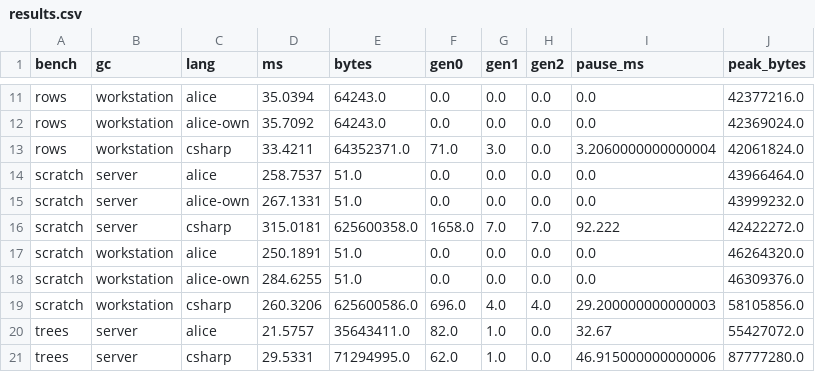
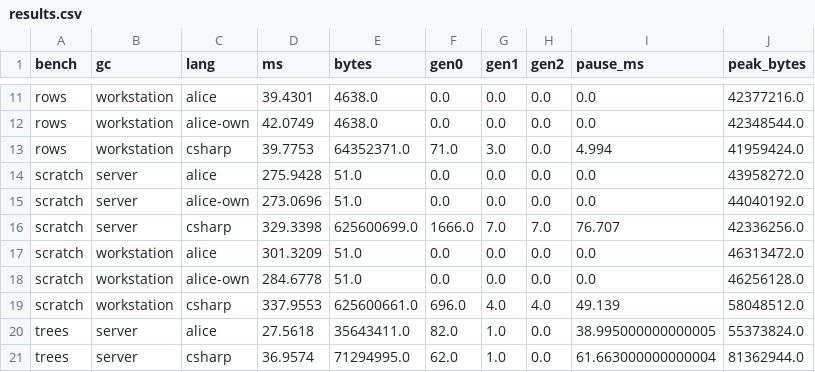
Before and after one commit to alicelanguage/alice, a CSV file: benchmarks/gc/results/results.csv, drawn as a sheet; only a part is shown, gaps mark what is left out; the diff covers the shown part only; the diff names each change by its address in the sheet, - before the commit and + after, or states it on an @@ line.

```diff
--- a/benchmarks/gc/results/results.csv
+++ b/benchmarks/gc/results/results.csv
-D11 (ms): 35.0394
+D11 (ms): 39.4301
-E11:E12 (bytes): 64243.0
+E11:E12 (bytes): 4638.0
-D12 (ms): 35.7092
+D12 (ms): 42.0749
-J12 (peak_bytes): 42369024.0
+J12 (peak_bytes): 42348544.0
-D13 (ms): 33.4211
+D13 (ms): 39.7753
-I13 (pause_ms): 3.2060000000000004
+I13 (pause_ms): 4.994
-J13 (peak_bytes): 42061824.0
+J13 (peak_bytes): 41959424.0
-D14 (ms): 258.7537
+D14 (ms): 275.9428
-J14 (peak_bytes): 43966464.0
+J14 (peak_bytes): 43958272.0
-D15 (ms): 267.1331
+D15 (ms): 273.0696
-J15 (peak_bytes): 43999232.0
+J15 (peak_bytes): 44040192.0
-D16 (ms): 315.0181
+D16 (ms): 329.3398
-E16 (bytes): 625600358.0
+E16 (bytes): 625600699.0
-F16 (gen0): 1658.0
+F16 (gen0): 1666.0
-I16 (pause_ms): 92.222
+I16 (pause_ms): 76.707
-J16 (peak_bytes): 42422272.0
+J16 (peak_bytes): 42336256.0
-D17 (ms): 250.1891
+D17 (ms): 301.3209
-J17 (peak_bytes): 46264320.0
+J17 (peak_bytes): 46313472.0
-D18 (ms): 284.6255
+D18 (ms): 284.6778
-J18 (peak_bytes): 46309376.0
+J18 (peak_bytes): 46256128.0
-D19 (ms): 260.3206
+D19 (ms): 337.9553
-E19 (bytes): 625600586.0
+E19 (bytes): 625600661.0
-I19 (pause_ms): 29.200000000000003
+I19 (pause_ms): 49.139
-J19 (peak_bytes): 58105856.0
+J19 (peak_bytes): 58048512.0
-D20 (ms): 21.5757
+D20 (ms): 27.5618
-I20 (pause_ms): 32.67
+I20 (pause_ms): 38.995000000000005
-J20 (peak_bytes): 55427072.0
+J20 (peak_bytes): 55373824.0
-D21 (ms): 29.5331
+D21 (ms): 36.9574
-I21 (pause_ms): 46.915000000000006
+I21 (pause_ms): 61.663000000000004
-J21 (peak_bytes): 87777280.0
+J21 (peak_bytes): 81362944.0
```
Also changed, not shown: 39 edited cells elsewhere in this file, 16 other files.
